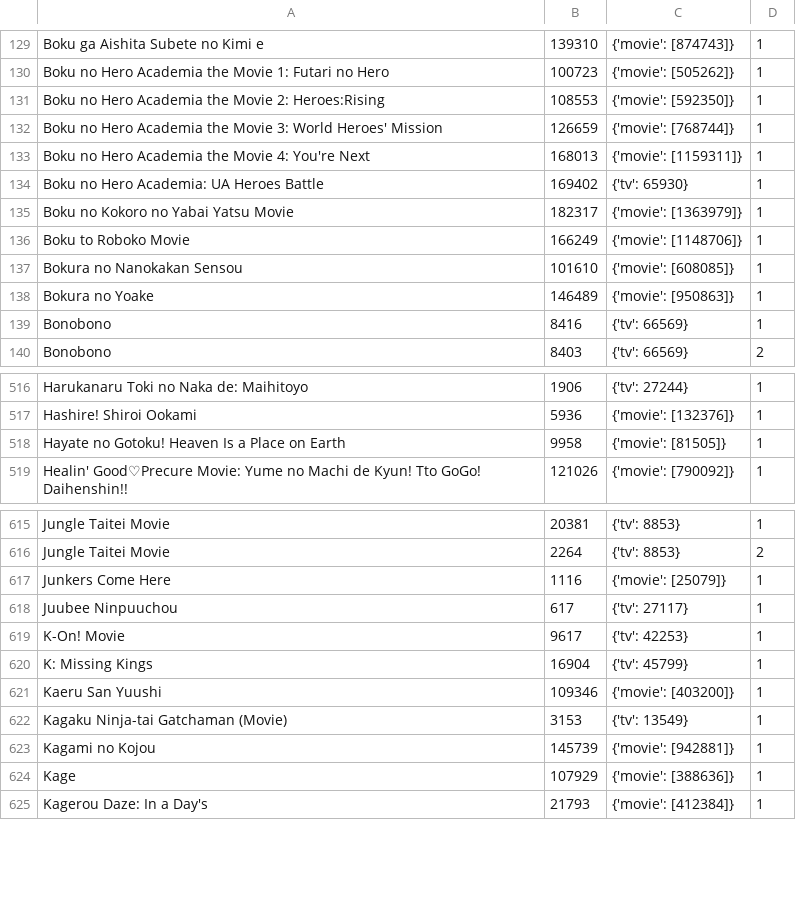
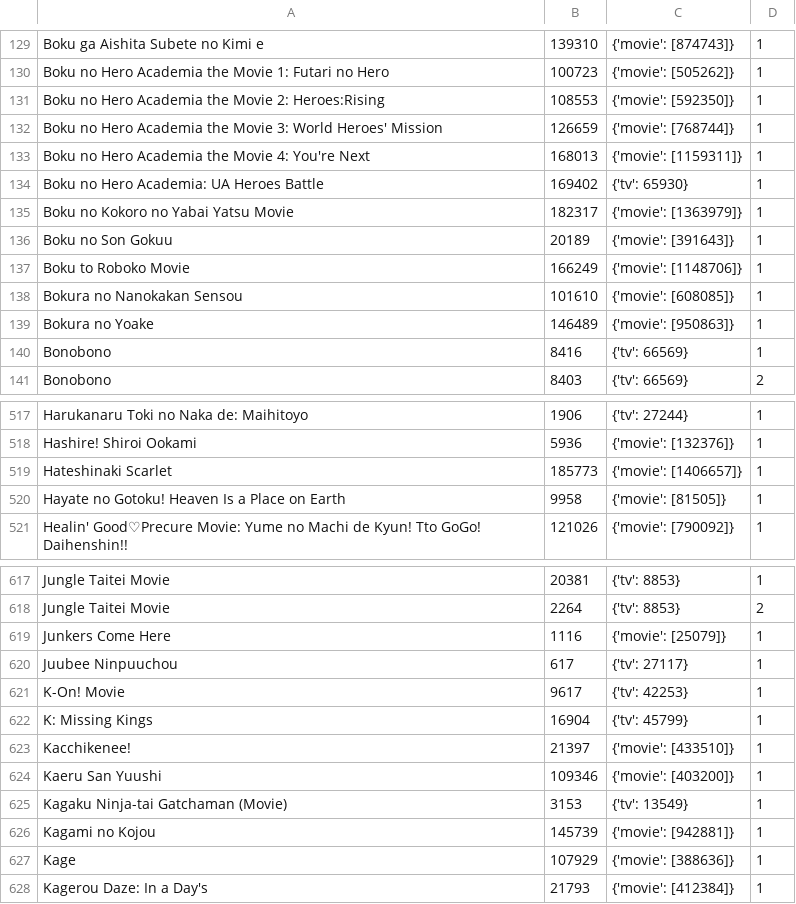
Before and after one commit to noggl/AniListToTVDB, a CSV file: mapping.csv, drawn as a sheet; only a part is shown, gaps mark what is left out.

```diff
--- a/mapping.csv
+++ b/mapping.csv
@@ -135,2 +135,3 @@ Boku no Hero Academia: UA Heroes Battle;169402;{'tv': 65930};1
 Boku no Kokoro no Yabai Yatsu Movie;182317;{'movie': [1363979]};1
+Boku no Son Gokuu;20189;{'movie': [391643]};1
 Boku to Roboko Movie;166249;{'movie': [1148706]};1
@@ -517,2 +518,3 @@ Harukanaru Toki no Naka de: Maihitoyo;1906;{'tv': 27244};1
 Hashire! Shiroi Ookami;5936;{'movie': [132376]};1
+Hateshinaki Scarlet;185773;{'movie': [1406657]};1
 Hayate no Gotoku! Heaven Is a Place on Earth;9958;{'movie': [81505]};1
@@ -620,2 +622,3 @@ K-On! Movie;9617;{'tv': 42253};1
 K: Missing Kings;16904;{'tv': 45799};1
+Kacchikenee!;21397;{'movie': [433510]};1
 Kaeru San Yuushi;109346;{'movie': [403200]};1
```
Also changed, not shown: 3 other files.
